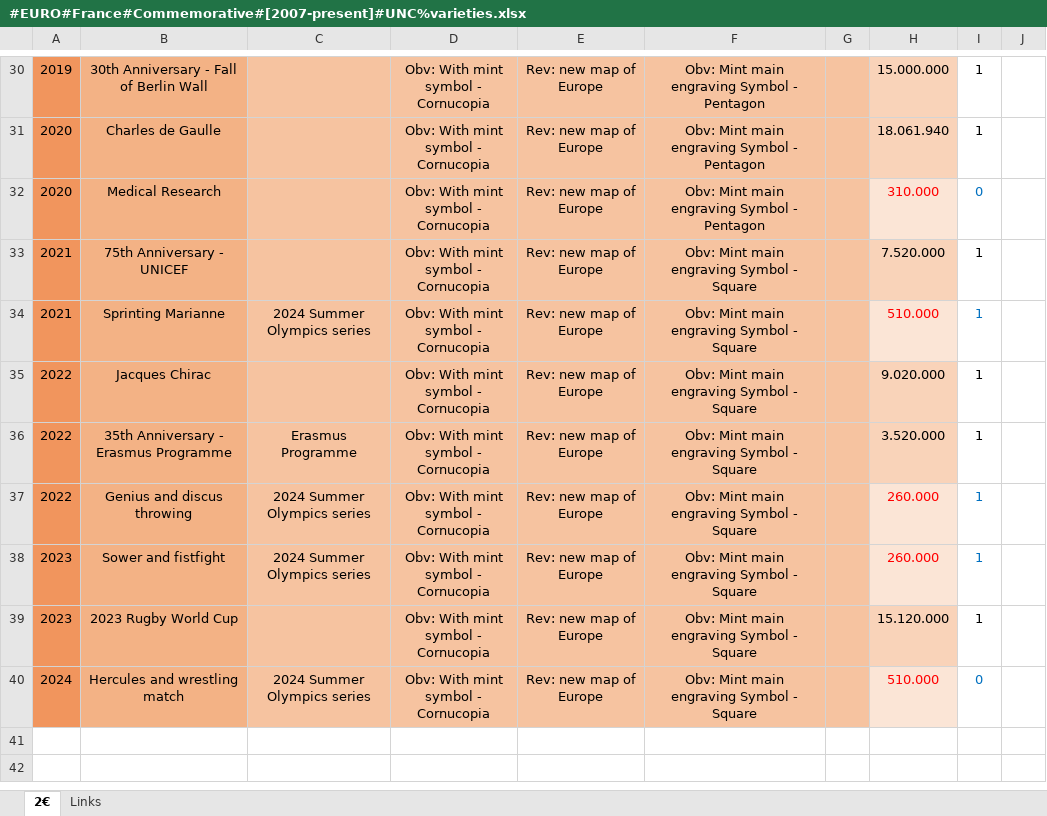
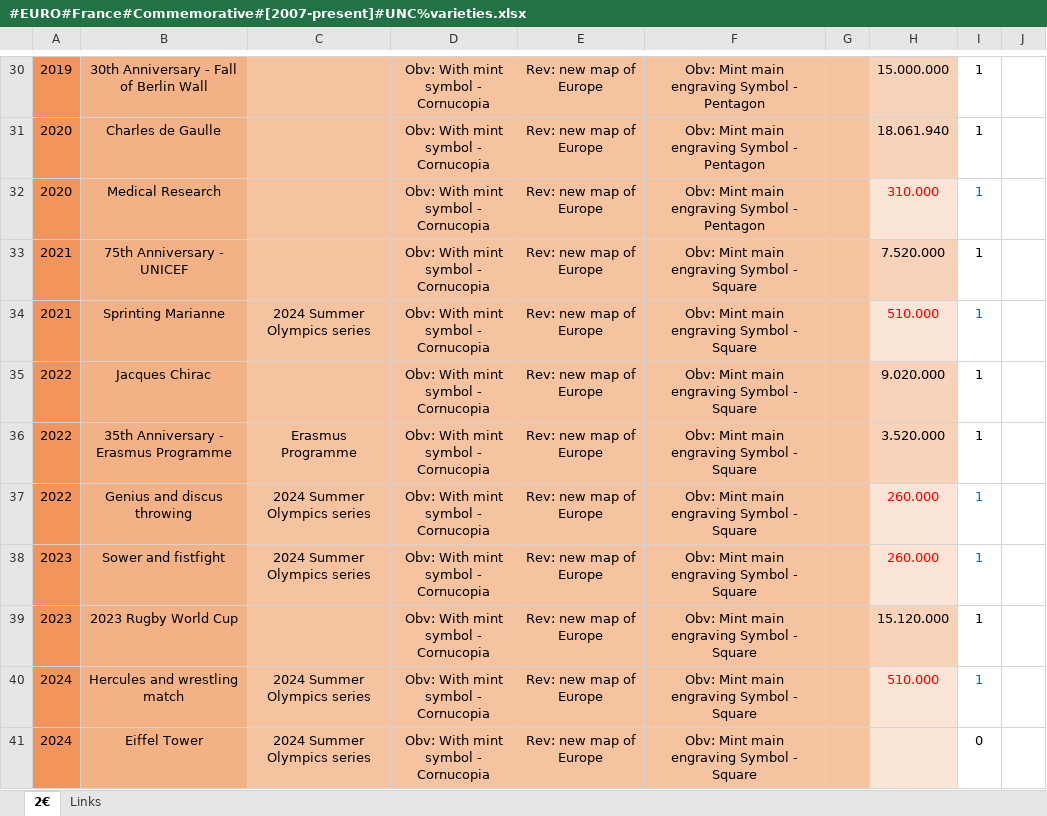
Before and after one commit to DartAlexator/CoinCollection, an Excel workbook: Collections/EURO/France/#EURO#France#Commemorative#[2007-present]#UNC%varieties.xlsx, sheet 2€, drawn as a sheet; only a part is shown, gaps mark what is left out; values as stored, in another font and other column widths than the file's, no borders; conditional formats not drawn; ↵ is a line break in a cell; the diff names each change by its address in the sheet, - before the commit and + after, or states it on an @@ line.

```diff
--- a/Collections/EURO/France/#EURO#France#Commemorative#[2007-present]#UNC%varieties.xlsx (sheet 2€)
+++ b/Collections/EURO/France/#EURO#France#Commemorative#[2007-present]#UNC%varieties.xlsx (sheet 2€)
-I32: 0
+I32: 1
-I40: 0
+I40: 1
+row 41: 2024 | Eiffel Tower | 2024 Summer Olympics series | Obv: With mint symbol - ↵ Cornucopia | Rev: new map of Europe | Obv: Mint main engraving Symbol - Square |  |  | 0
```
Also changed, not shown: Collections/EURO/Belgium/#EURO#Belgium#Commemorative#[2005-present]#UNC%varieties.xlsx, Collections/Foreign_various/Foreighn_originals.xlsx, 10 other files.
